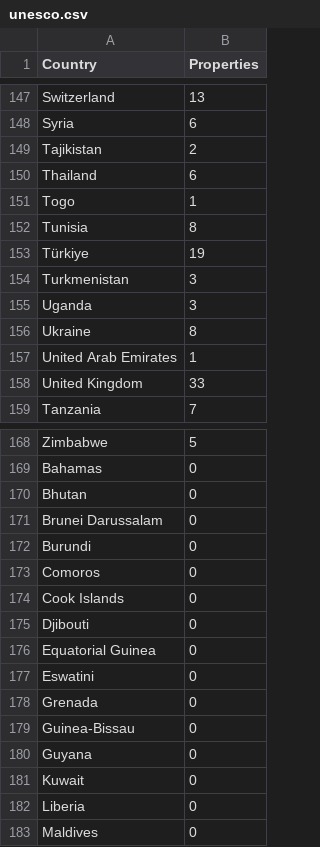
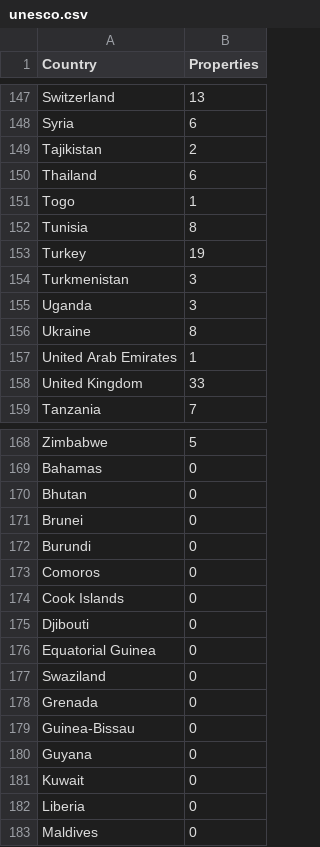
Before and after one commit to Sircarrasco/VAD.PROJETO, a CSV file: src/data/unesco.csv, drawn as a sheet; only a part is shown, gaps mark what is left out.

```diff
--- a/src/data/unesco.csv
+++ b/src/data/unesco.csv
@@ -152,3 +152,3 @@ Togo,1
 Tunisia,8
-Türkiye,19
+Turkey,19
 Turkmenistan,3
@@ -170,3 +170,3 @@ Bahamas,0
 Bhutan,0
-Brunei Darussalam,0
+Brunei,0
 Burundi,0
@@ -176,3 +176,3 @@ Djibouti,0
 Equatorial Guinea,0
-Eswatini,0
+Swaziland,0
 Grenada,0
```
Also changed, not shown: src/data/dataset_alpha.csv, src/data/quality_life_index.csv, 1 other file.
